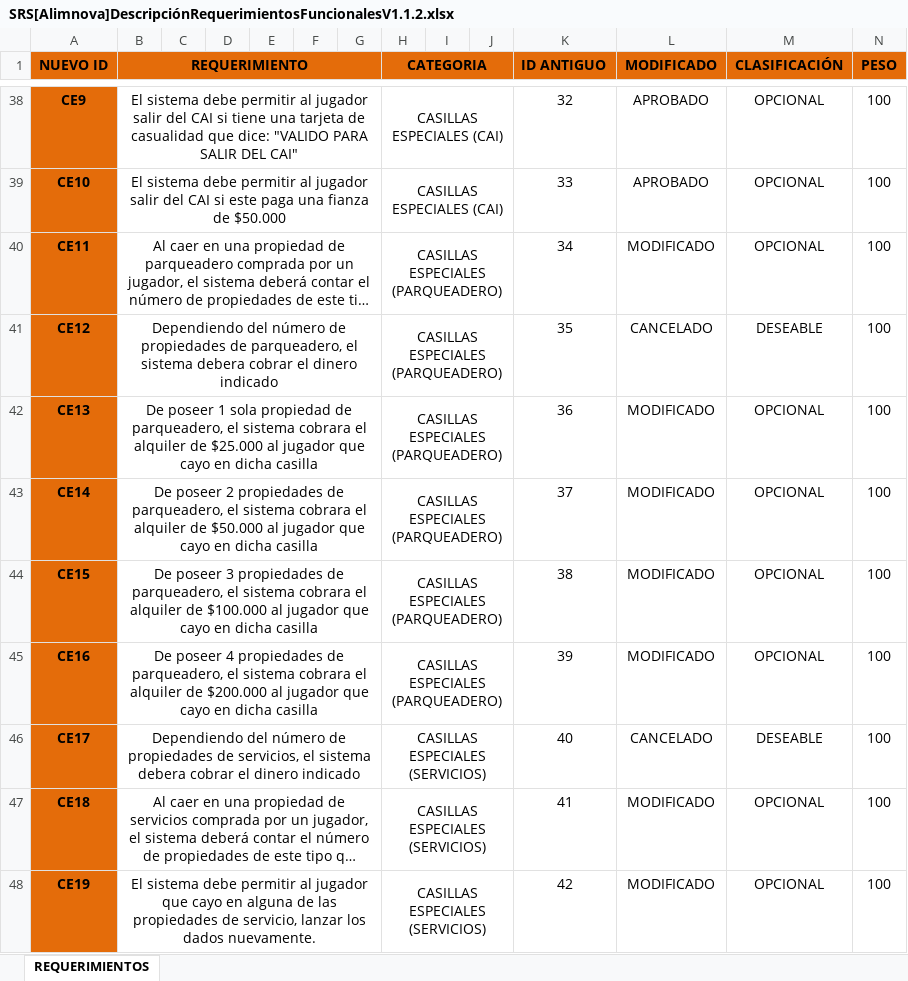
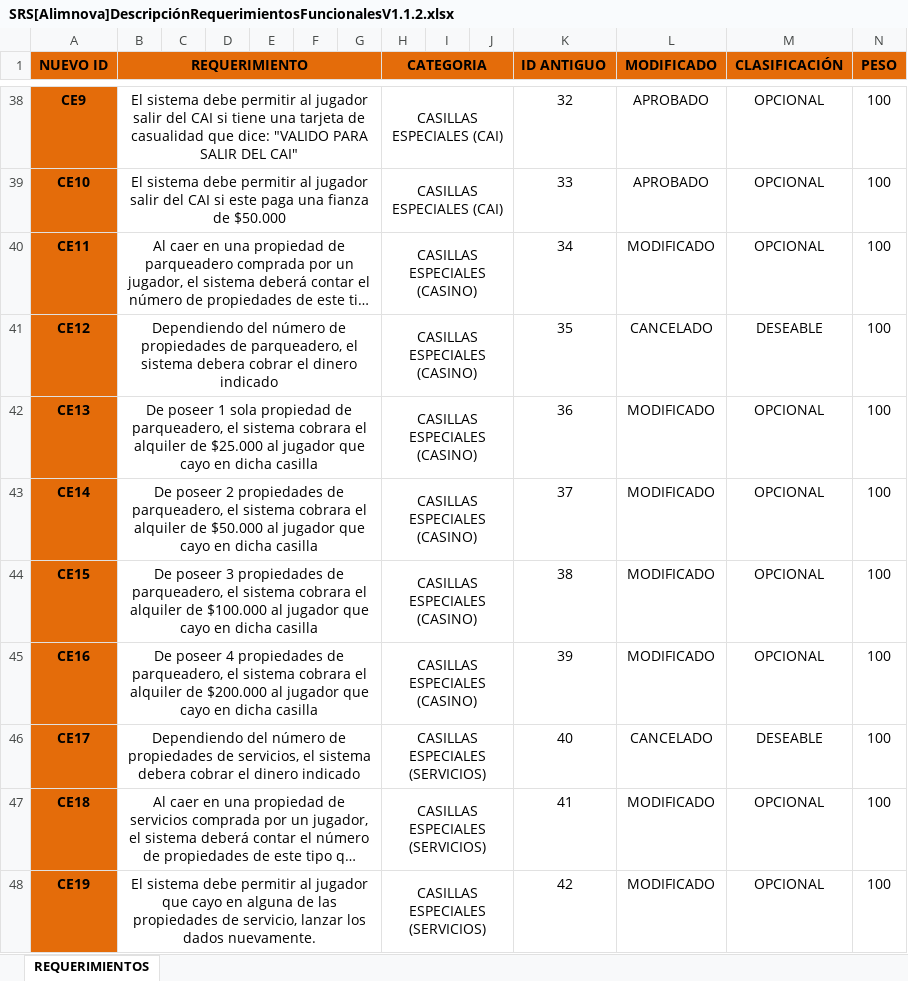
Before and after one commit to doomer4646/alimnova, an Excel workbook: SRS/SRS Documento/SRS[Alimnova]DescripciónRequerimientosFuncionalesV1.1.2.xlsx, sheet REQUERIMIENTOS, drawn as a sheet; only a part is shown, gaps mark what is left out; long unchanged cells end in …; values as stored, in another font and other column widths than the file's, no borders; the diff names each change by its address in the sheet, - before the commit and + after, or states it on an @@ line.

```diff
--- a/SRS/SRS Documento/SRS[Alimnova]DescripciónRequerimientosFuncionalesV1.1.2.xlsx (sheet REQUERIMIENTOS)
+++ b/SRS/SRS Documento/SRS[Alimnova]DescripciónRequerimientosFuncionalesV1.1.2.xlsx (sheet REQUERIMIENTOS)
-H40:H45 (CATEGORIA): CASILLAS ESPECIALES (PARQUEADERO)
+H40:H45 (CATEGORIA): CASILLAS ESPECIALES (CASINO)
```
Also changed, not shown: Org. Interna/configuracion y versionamiento.xlsx, 3 other files.
